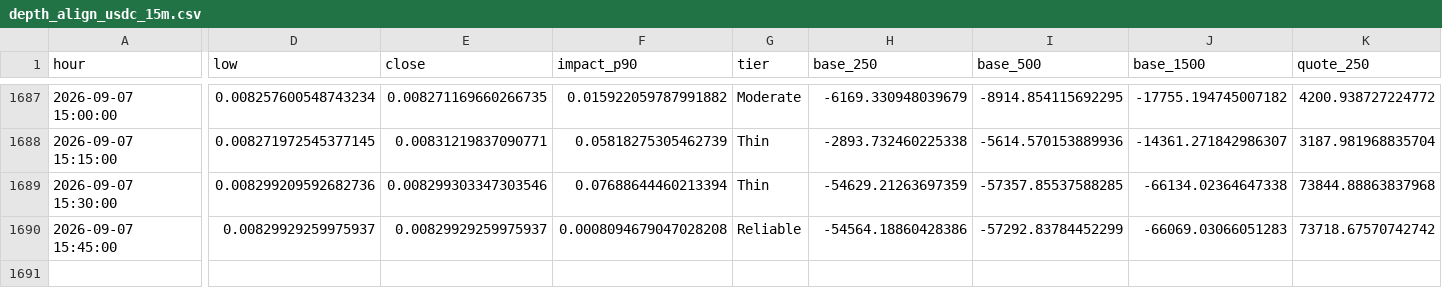
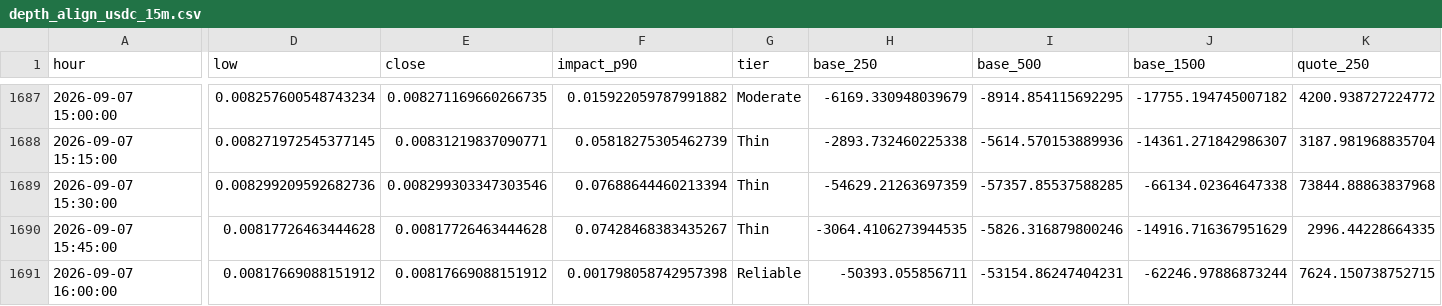
Before and after one commit to rudiafandi16/aerodrome-pool-depth, a CSV file: depth_align_usdc_15m.csv, drawn as a sheet; only a part is shown, gaps mark what is left out; rows hold the shown columns only; the diff covers the shown part only; the diff names each change by its address in the sheet, - before the commit and + after, or states it on an @@ line.

```diff
--- a/depth_align_usdc_15m.csv
+++ b/depth_align_usdc_15m.csv
-D1690 (low): 0.00829929259975937
+D1690 (low): 0.00817726463444628
-E1690 (close): 0.00829929259975937
+E1690 (close): 0.00817726463444628
-F1690 (impact_p90): 0.0008094679047028208
+F1690 (impact_p90): 0.07428468383435267
-G1690 (tier): Reliable
+G1690 (tier): Thin
-H1690 (base_250): -54564.18860428386
+H1690 (base_250): -3064.4106273944535
-I1690 (base_500): -57292.83784452299
+I1690 (base_500): -5826.316879800246
-J1690 (base_1500): -66069.03066051283
+J1690 (base_1500): -14916.716367951629
-K1690 (quote_250): 73718.67570742742
+K1690 (quote_250): 2996.44228664335
+row 1691: 2026-09-07 16:00:00 | 0.00817669088151912 | 0.00817669088151912 | 0.001798058742957398 | Reliable | -50393.055856711 | -53154.86247404231 | -62246.97886873244 | 7624.150738752715
```
Also changed, not shown: 2 edited cells elsewhere in this file.
